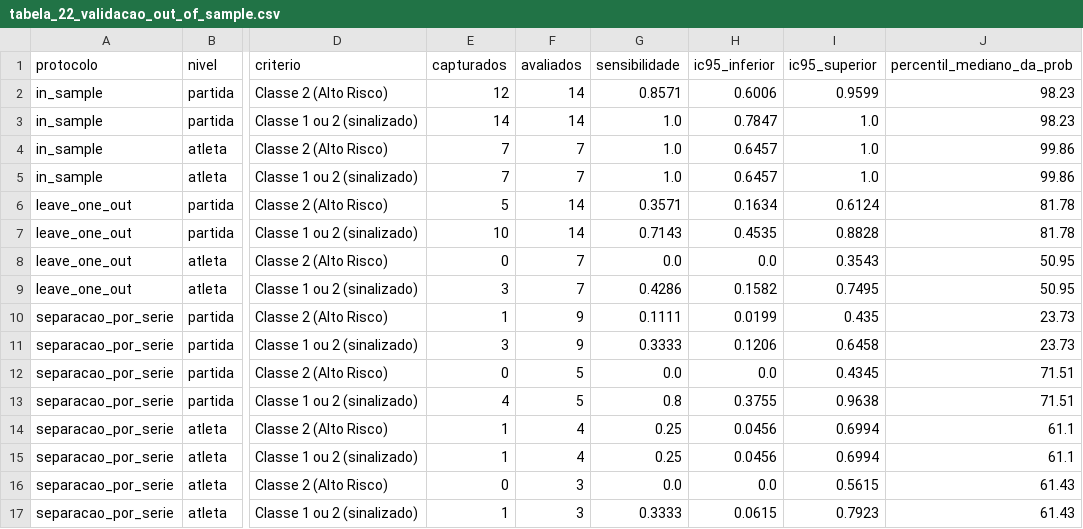
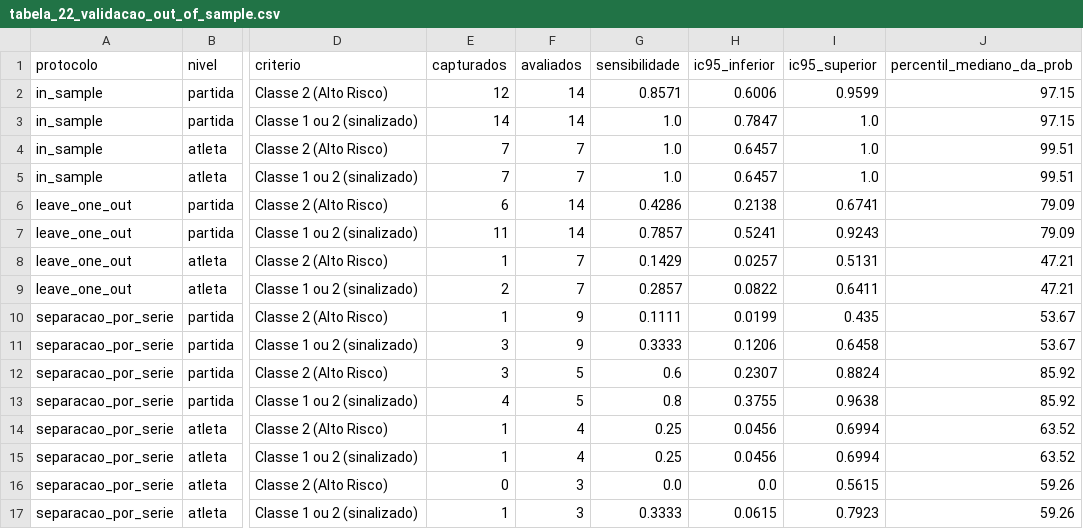
Before and after one commit to ataidefilipe/analise-bets, a CSV file: reports/tables/tabela_22_validacao_out_of_sample.csv, drawn as a sheet; only a part is shown, gaps mark what is left out; the diff names each change by its address in the sheet, - before the commit and + after, or states it on an @@ line.

```diff
--- a/reports/tables/tabela_22_validacao_out_of_sample.csv
+++ b/reports/tables/tabela_22_validacao_out_of_sample.csv
-J2:J3 (percentil_mediano_da_prob): 98.23
+J2:J3 (percentil_mediano_da_prob): 97.15
-J4:J5 (percentil_mediano_da_prob): 99.86
+J4:J5 (percentil_mediano_da_prob): 99.51
-E6 (capturados): 5
+E6 (capturados): 6
-G6 (sensibilidade): 0.3571
+G6 (sensibilidade): 0.4286
-H6 (ic95_inferior): 0.1634
+H6 (ic95_inferior): 0.2138
-I6 (ic95_superior): 0.6124
+I6 (ic95_superior): 0.6741
-J6:J7 (percentil_mediano_da_prob): 81.78
+J6:J7 (percentil_mediano_da_prob): 79.09
-E7 (capturados): 10
+E7 (capturados): 11
-G7 (sensibilidade): 0.7143
+G7 (sensibilidade): 0.7857
-H7 (ic95_inferior): 0.4535
+H7 (ic95_inferior): 0.5241
-I7 (ic95_superior): 0.8828
+I7 (ic95_superior): 0.9243
-E8 (capturados): 0
+E8 (capturados): 1
-G8 (sensibilidade): 0.0
+G8 (sensibilidade): 0.1429
-H8 (ic95_inferior): 0.0
+H8 (ic95_inferior): 0.0257
-I8 (ic95_superior): 0.3543
+I8 (ic95_superior): 0.5131
-J8:J9 (percentil_mediano_da_prob): 50.95
+J8:J9 (percentil_mediano_da_prob): 47.21
-E9 (capturados): 3
+E9 (capturados): 2
-G9 (sensibilidade): 0.4286
+G9 (sensibilidade): 0.2857
-H9 (ic95_inferior): 0.1582
+H9 (ic95_inferior): 0.0822
-I9 (ic95_superior): 0.7495
+I9 (ic95_superior): 0.6411
-J10:J11 (percentil_mediano_da_prob): 23.73
+J10:J11 (percentil_mediano_da_prob): 53.67
-E12 (capturados): 0
+E12 (capturados): 3
-G12 (sensibilidade): 0.0
+G12 (sensibilidade): 0.6
-H12 (ic95_inferior): 0.0
+H12 (ic95_inferior): 0.2307
-I12 (ic95_superior): 0.4345
+I12 (ic95_superior): 0.8824
-J12:J13 (percentil_mediano_da_prob): 71.51
+J12:J13 (percentil_mediano_da_prob): 85.92
-J14:J15 (percentil_mediano_da_prob): 61.1
+J14:J15 (percentil_mediano_da_prob): 63.52
-J16:J17 (percentil_mediano_da_prob): 61.43
+J16:J17 (percentil_mediano_da_prob): 59.26
```
Also changed, not shown: reports/tables/comparacao_f1_reconciliacao_atletas_gt.csv, reports/tables/tabela_15_ranking_partidas_anomalas.csv, 53 other files.
